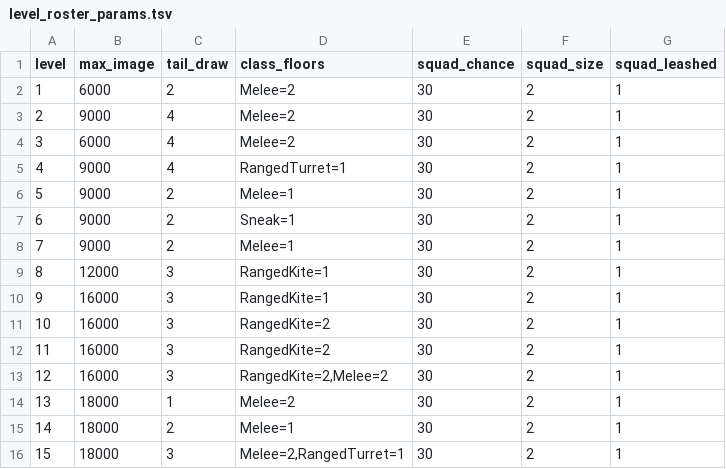
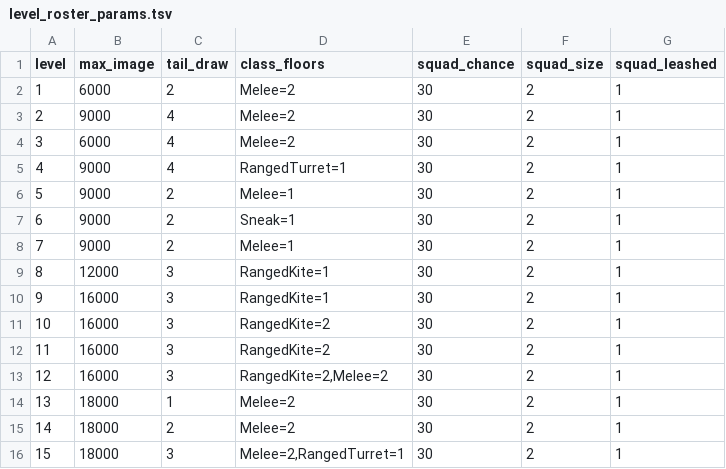
Before and after one commit to pengyz/devilutionX, a TSV file: assets/txtdata/monsters/level_roster_params.tsv, drawn as a sheet.

Commit message:
feat(monster): form core squads in the scatter loop
Same-level core types now appear as squads: with squad_chance probability an
eligible core draw places one leader plus squad_size leashed partners drawn from
the level's other core types, instead of a plain group of na copies.

Minions pass MinionOptions{tough=false, inheritAi=false, inheritIntelligence=false}
so a squad buys composition only, never stats or AI (spec G2). squad_leashed=0
still passes the leader, keeping neighbour placement without leash semantics.

Adds SquadRollCounters so the realised squad rate is measured from the production
loop's own counters rather than re-simulated, and raises L14 class_floors to
Melee=2 to keep the placed class mix under its acceptance-8 ceiling.

```diff
--- a/assets/txtdata/monsters/level_roster_params.tsv
+++ b/assets/txtdata/monsters/level_roster_params.tsv
@@ -14,3 +14,3 @@ level	max_image	tail_draw	class_floors	squad_chance	squad_size	squad_leashed
 13	18000	1	Melee=2	30	2	1
-14	18000	2	Melee=1	30	2	1
+14	18000	2	Melee=2	30	2	1
 15	18000	3	Melee=2,RangedTurret=1	30	2	1
```
Also changed, not shown: 7 other files.
